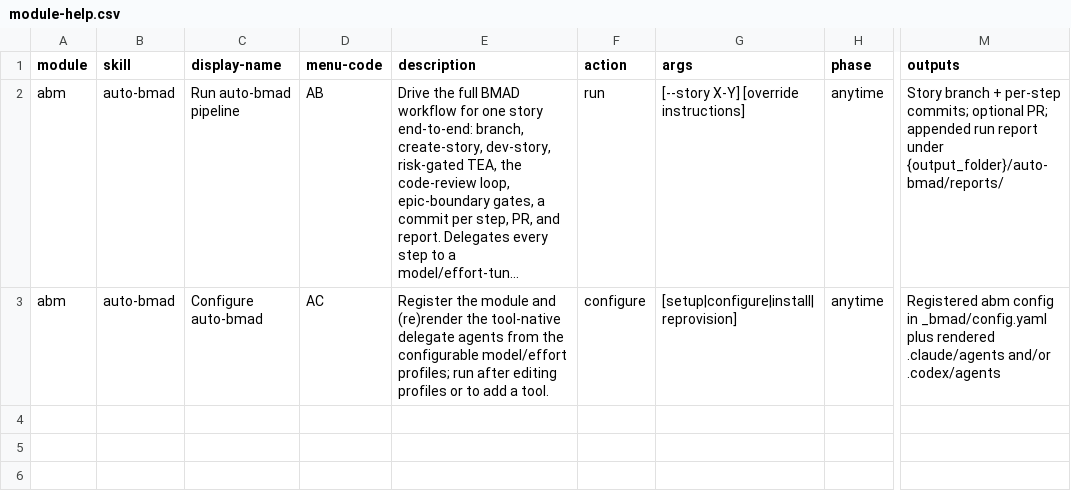
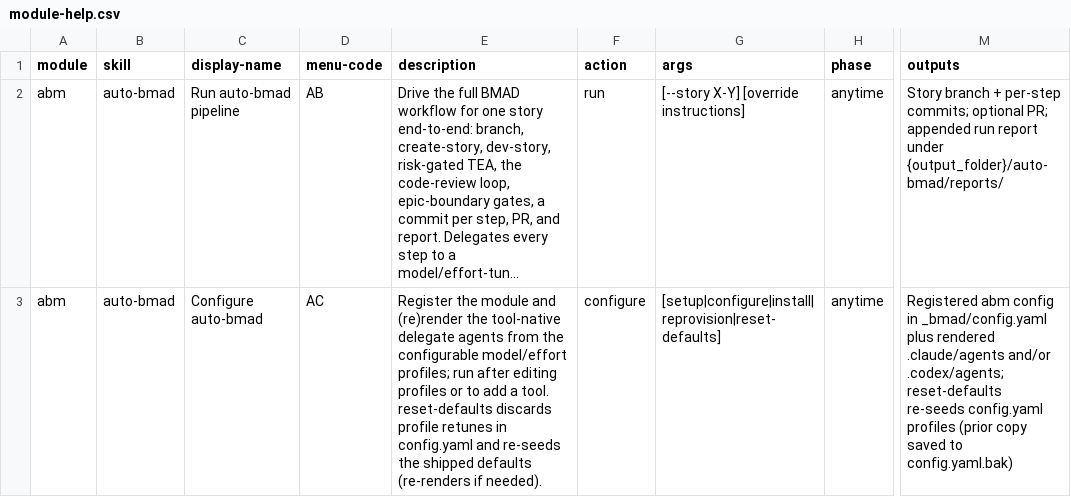
Before and after one commit to rthunborg/auto-gds, a CSV file: auto-bmad/assets/module-help.csv, drawn as a sheet; only a part is shown, gaps mark what is left out; long unchanged cells end in …; the diff names each change by its address in the sheet, - before the commit and + after, or states it on an @@ line.

Commit message:
feat: add /auto-bmad reset-defaults to restore shipped profile defaults
Config-only verb that discards config.yaml retunes and re-seeds profiles/phase_profiles from the shipped module asset; backs up to config.yaml.bak and never touches delegation/tea/git/code_review. See PR #3.

```diff
--- a/auto-bmad/assets/module-help.csv
+++ b/auto-bmad/assets/module-help.csv
-E3 (description): …a tool.
+E3 (description): …a tool. reset-defaults discards profile retunes in config.yaml and re-seeds the shipped defaults (re-renders if needed).
-G3 (args): [setup|configure|install|reprovision]
+G3 (args): [setup|configure|install|reprovision|reset-defaults]
-M3 (outputs): ….claude/agents and/or .codex/agents
+M3 (outputs): ….claude/agents and/or .codex/agents; reset-defaults re-seeds config.yaml profiles (prior copy saved to config.yaml.bak)
```
Also changed, not shown: 5 other files.
